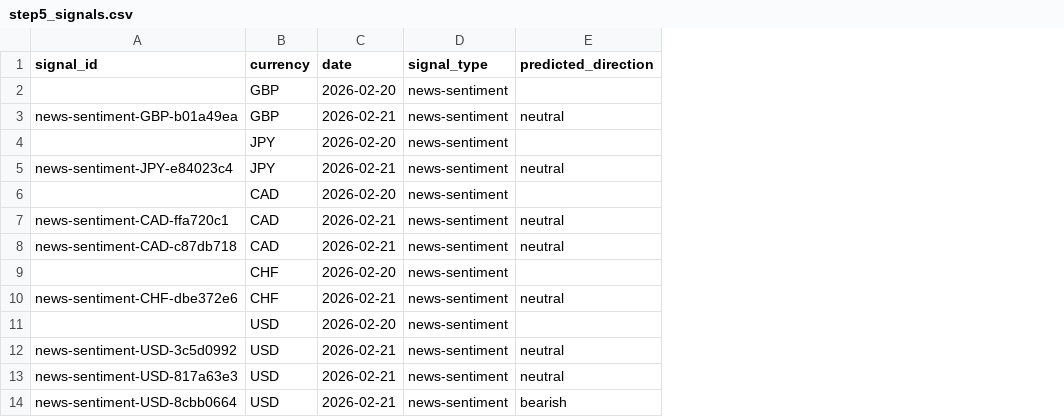
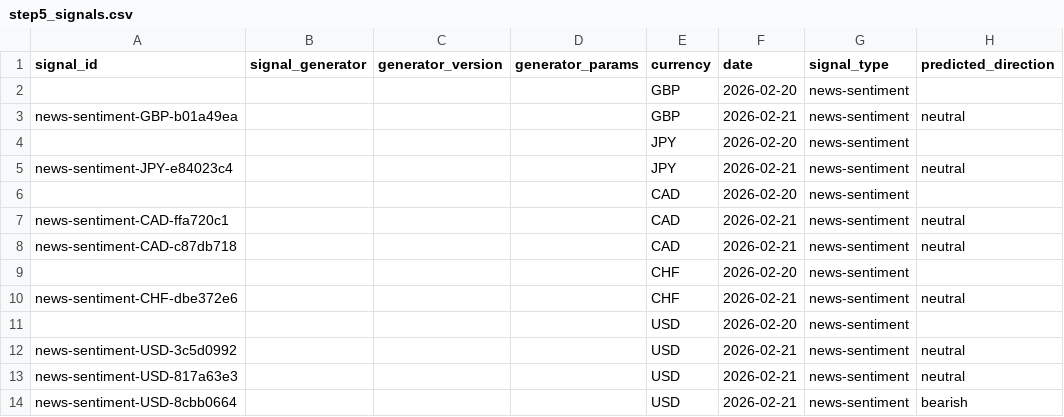
Before and after one commit to michaeldowd2/nanopages, a CSV file: fx-dashboard/data/step5_signals.csv, drawn as a sheet; only a part is shown; the diff names each change by its address in the sheet, - before the commit and + after, or states it on an @@ line.

Commit message:
Update fx-dashboard: Added pipeline component descriptions - 2026-02-22 15:29 UTC

```diff
--- a/fx-dashboard/data/step5_signals.csv
+++ b/fx-dashboard/data/step5_signals.csv
+column B (signal_generator), empty
+column C (generator_version), empty
+column D (generator_params), empty
```
Also changed, not shown: 1 other file.
